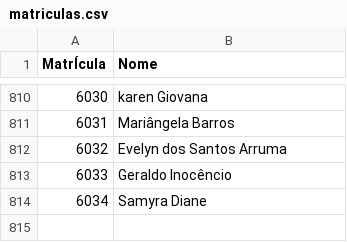
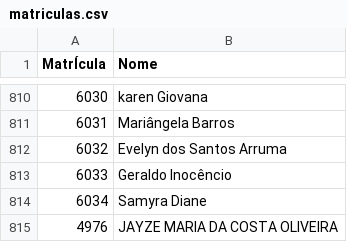
Before and after one commit to Macelo2020/projeto-controle-acesso, a CSV file: matriculas.csv, drawn as a sheet; only a part is shown, gaps mark what is left out; the diff names each change by its address in the sheet, - before the commit and + after, or states it on an @@ line.

Commit message:
add matricula

```diff
--- a/matriculas.csv
+++ b/matriculas.csv
+row 815: 4976 | JAYZE MARIA DA COSTA OLIVEIRA
```
